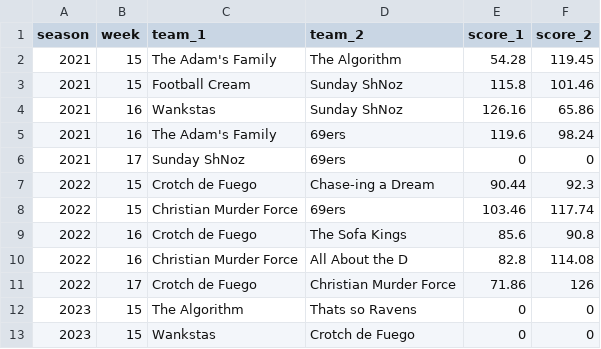
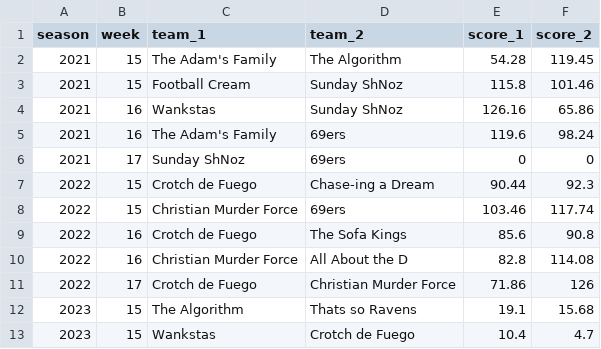
Before and after one commit to tefirman/FantasySports, a CSV file: res/football/many_mile.csv, drawn as a sheet.

Commit message:
Updating 2023 Many Mile scores

```diff
--- a/res/football/many_mile.csv
+++ b/res/football/many_mile.csv
@@ -11,3 +11,3 @@ season,week,team_1,team_2,score_1,score_2
 2022,17,Crotch de Fuego,Christian Murder Force,71.86,126
-2023,15,The Algorithm,Thats so Ravens,0,0
-2023,15,Wankstas,Crotch de Fuego,0,0
+2023,15,The Algorithm,Thats so Ravens,19.1,15.68
+2023,15,Wankstas,Crotch de Fuego,10.4,4.7
```
